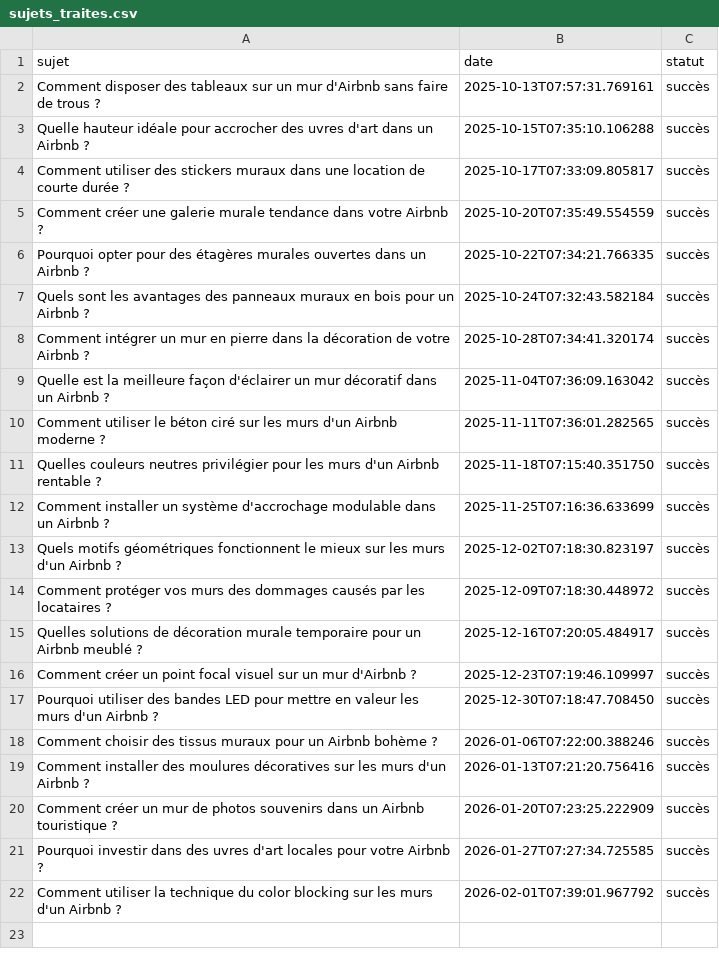
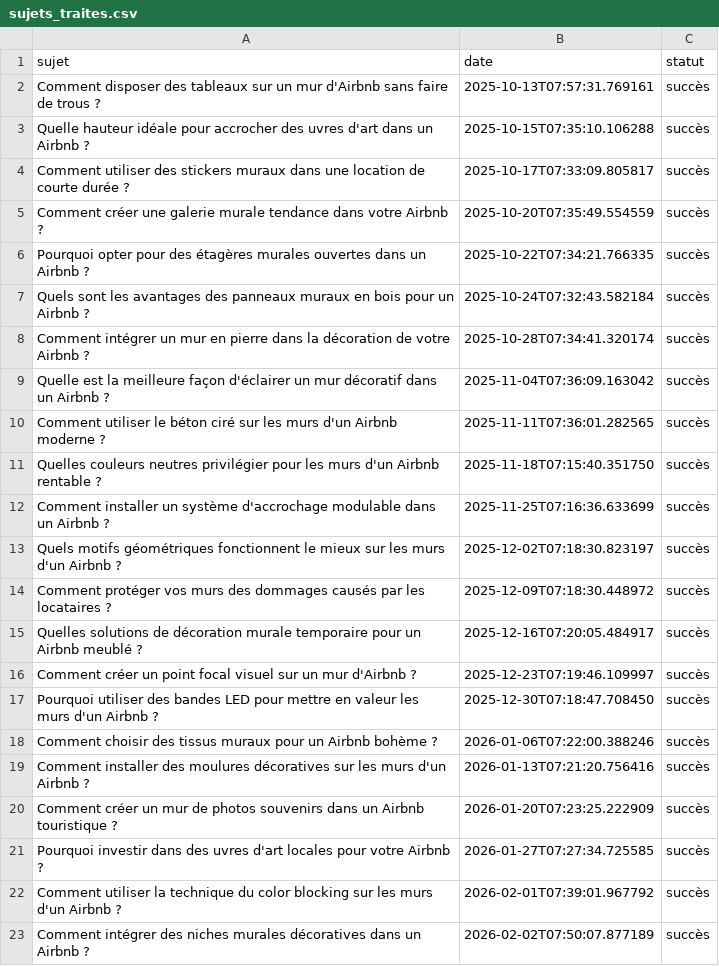
Before and after one commit to Metalosmose21/Airbnb-2, a CSV file: sujets_traites.csv, drawn as a sheet; the diff names each change by its address in the sheet, - before the commit and + after, or states it on an @@ line.

```diff
--- a/sujets_traites.csv
+++ b/sujets_traites.csv
+row 23: Comment intégrer des niches murales décoratives dans un Airbnb ? | 2026-02-02T07:50:07.877189 | succès
```
Also changed, not shown: sujets.csv.
